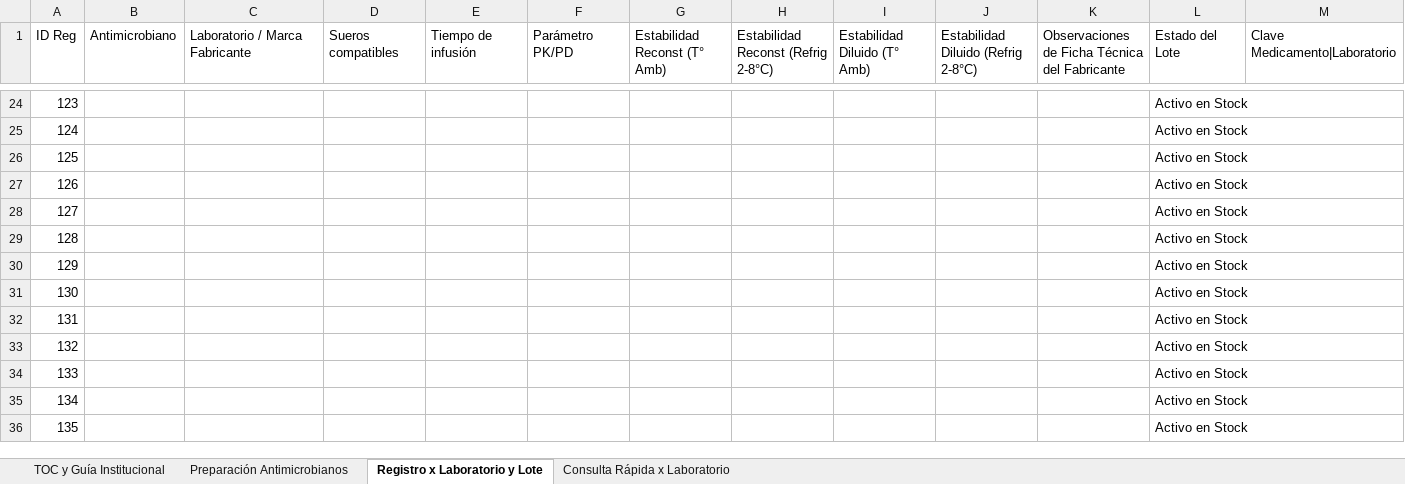
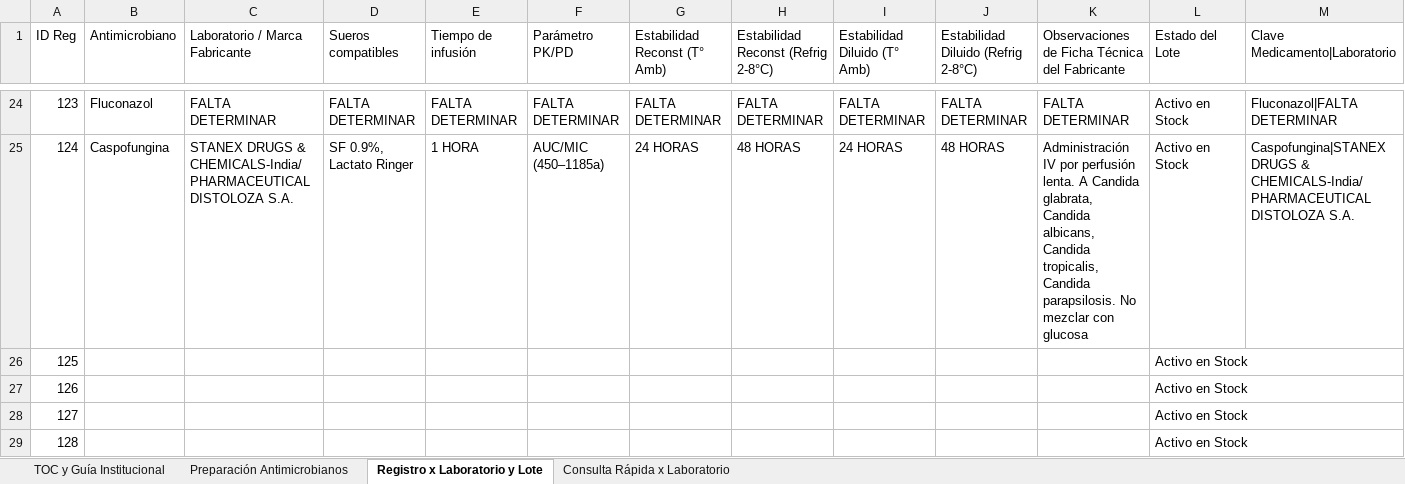
Before and after one commit to jeanguzman2020-sketch/APP-HNGAI, an Excel workbook: Tabla_Preparacion_Antimicrobianos_HNGAI-VERSION 3.xlsx, sheet Registro x Laboratorio y Lote, drawn as a sheet; only a part is shown, gaps mark what is left out; the shorter side is filled out with more unchanged rows; values as stored, in another font and other column widths than the file's, no cell formats; ↵ is a line break in a cell; the diff covers the shown part only; the diff names each change by its address in the sheet, - before the commit and + after, or states it on an @@ line.

```diff
--- a/Tabla_Preparacion_Antimicrobianos_HNGAI-VERSION 3.xlsx (sheet Registro x Laboratorio y Lote)
+++ b/Tabla_Preparacion_Antimicrobianos_HNGAI-VERSION 3.xlsx (sheet Registro x Laboratorio y Lote)
-B24 (Antimicrobiano): (empty)
+B24 (Antimicrobiano): Fluconazol
-C24 (Laboratorio / Marca Fabricante): (empty)
+C24 (Laboratorio / Marca Fabricante): FALTA DETERMINAR
-D24 (Sueros compatibles): (empty)
+D24 (Sueros compatibles): FALTA DETERMINAR
-E24 (Tiempo de infusión): (empty)
+E24 (Tiempo de infusión): FALTA DETERMINAR
-F24 (Parámetro PK/PD): (empty)
+F24 (Parámetro PK/PD): FALTA DETERMINAR
-G24 (Estabilidad Reconst (T° Amb)): (empty)
+G24 (Estabilidad Reconst (T° Amb)): FALTA DETERMINAR
-H24: (empty)
+H24: FALTA DETERMINAR
-I24 (Estabilidad Diluido (T° Amb)): (empty)
+I24 (Estabilidad Diluido (T° Amb)): FALTA DETERMINAR
-J24: (empty)
+J24: FALTA DETERMINAR
-K24: (empty)
+K24: FALTA DETERMINAR
-M24 (Clave Medicamento|Laboratorio): (empty)
+M24 (Clave Medicamento|Laboratorio): Fluconazol|FALTA DETERMINAR
-B25 (Antimicrobiano): (empty)
+B25 (Antimicrobiano): Caspofungina
-C25 (Laboratorio / Marca Fabricante): (empty)
+C25 (Laboratorio / Marca Fabricante): STANEX DRUGS & CHEMICALS-India/ ↵ PHARMACEUTICAL DISTOLOZA S.A.
-D25 (Sueros compatibles): (empty)
+D25 (Sueros compatibles): SF 0.9%, Lactato Ringer
-E25 (Tiempo de infusión): (empty)
+E25 (Tiempo de infusión): 1 HORA
-F25 (Parámetro PK/PD): (empty)
+F25 (Parámetro PK/PD): AUC/MIC ↵ (450–1185a)
-G25 (Estabilidad Reconst (T° Amb)): (empty)
+G25 (Estabilidad Reconst (T° Amb)): 24 HORAS
-H25: (empty)
+H25: 48 HORAS
-I25 (Estabilidad Diluido (T° Amb)): (empty)
+I25 (Estabilidad Diluido (T° Amb)): 24 HORAS
-J25: (empty)
+J25: 48 HORAS
-K25: (empty)
+K25: Administración IV por perfusión lenta. A Candida glabrata, Candida albicans, Candida tropicalis, Candida parapsilosis. No mezclar con glucosa
-M25 (Clave Medicamento|Laboratorio): (empty)
+M25 (Clave Medicamento|Laboratorio): Caspofungina|STANEX DRUGS & CHEMICALS-India/ ↵ PHARMACEUTICAL DISTOLOZA S.A.
```
Also changed, not shown: 62 edited cells elsewhere in this sheet, sheet Consulta Rápida x Laboratorio, cell formats, formulas that keep their value.
